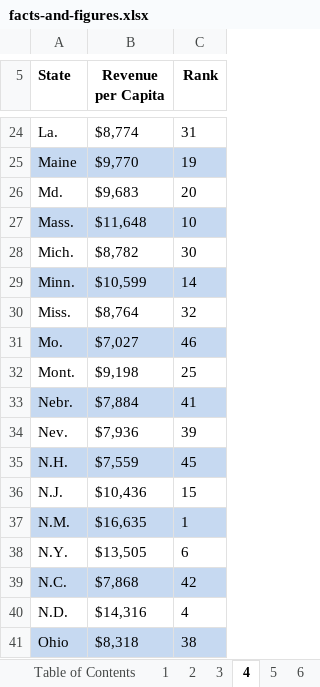
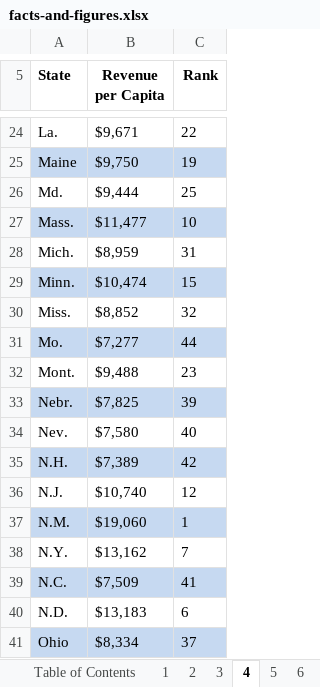
Before and after one commit to TaxFoundation/facts-and-figures-web, an Excel workbook: data/facts-and-figures.xlsx, sheet 4, drawn as a sheet; only a part is shown, gaps mark what is left out; values as stored, in another font and other column widths than the file's, no borders; the diff covers the shown part only; the diff names each change by its address in the sheet, - before the commit and + after, or states it on an @@ line.

```diff
--- a/data/facts-and-figures.xlsx (sheet 4)
+++ b/data/facts-and-figures.xlsx (sheet 4)
-B24 (Revenue per Capita): $8,774
+B24 (Revenue per Capita): $9,671
-C24 (Rank): 31
+C24 (Rank): 22
-B25 (Revenue per Capita): $9,770
+B25 (Revenue per Capita): $9,750
-B26 (Revenue per Capita): $9,683
+B26 (Revenue per Capita): $9,444
-C26 (Rank): 20
+C26 (Rank): 25
-B27 (Revenue per Capita): $11,648
+B27 (Revenue per Capita): $11,477
-B28 (Revenue per Capita): $8,782
+B28 (Revenue per Capita): $8,959
-C28 (Rank): 30
+C28 (Rank): 31
-B29 (Revenue per Capita): $10,599
+B29 (Revenue per Capita): $10,474
-C29 (Rank): 14
+C29 (Rank): 15
-B30 (Revenue per Capita): $8,764
+B30 (Revenue per Capita): $8,852
-B31 (Revenue per Capita): $7,027
+B31 (Revenue per Capita): $7,277
-C31 (Rank): 46
+C31 (Rank): 44
-B32 (Revenue per Capita): $9,198
+B32 (Revenue per Capita): $9,488
-C32 (Rank): 25
+C32 (Rank): 23
-B33 (Revenue per Capita): $7,884
+B33 (Revenue per Capita): $7,825
-C33 (Rank): 41
+C33 (Rank): 39
-B34 (Revenue per Capita): $7,936
+B34 (Revenue per Capita): $7,580
-C34 (Rank): 39
+C34 (Rank): 40
-B35 (Revenue per Capita): $7,559
+B35 (Revenue per Capita): $7,389
-C35 (Rank): 45
+C35 (Rank): 42
-B36 (Revenue per Capita): $10,436
+B36 (Revenue per Capita): $10,740
-C36 (Rank): 15
+C36 (Rank): 12
-B37 (Revenue per Capita): $16,635
+B37 (Revenue per Capita): $19,060
-B38 (Revenue per Capita): $13,505
+B38 (Revenue per Capita): $13,162
-C38 (Rank): 6
+C38 (Rank): 7
-B39 (Revenue per Capita): $7,868
+B39 (Revenue per Capita): $7,509
-C39 (Rank): 42
+C39 (Rank): 41
-B40 (Revenue per Capita): $14,316
+B40 (Revenue per Capita): $13,183
-C40 (Rank): 4
+C40 (Rank): 6
-B41 (Revenue per Capita): $8,318
+B41 (Revenue per Capita): $8,334
-C41 (Rank): 38
+C41 (Rank): 37
```
Also changed, not shown: 60 edited cells elsewhere in this sheet, sheet 9, sheet 11, sheet 14, 4 other files.
